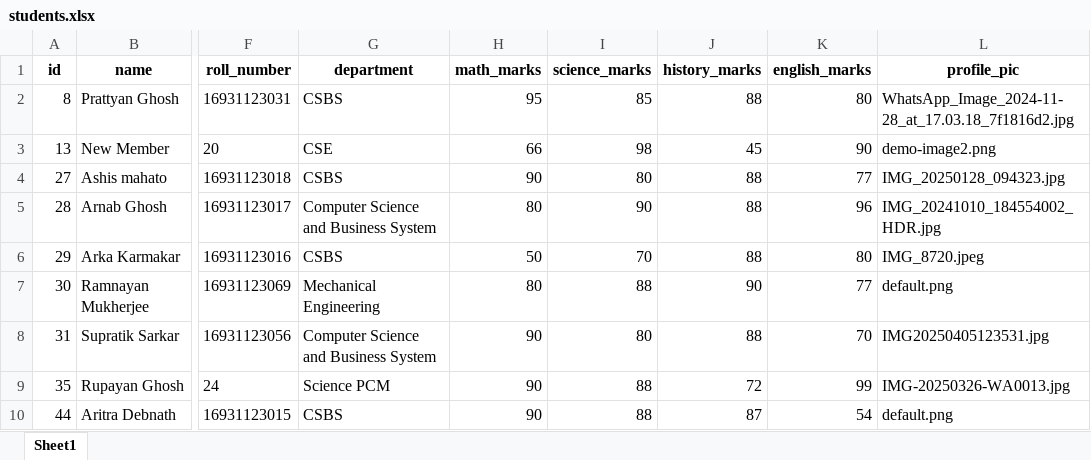
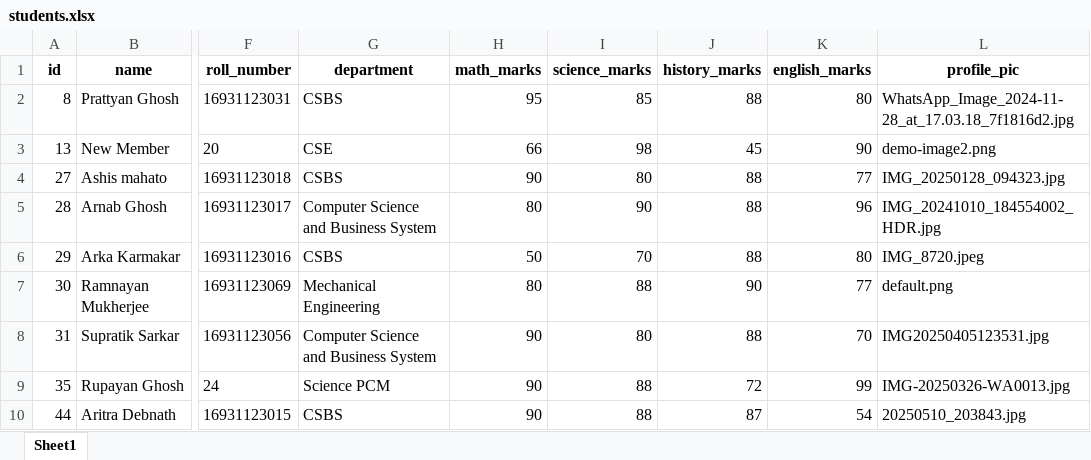
Before and after one commit to prattyan/student-management-system, an Excel workbook: static/exports/students.xlsx, sheet Sheet1, drawn as a sheet; only a part is shown, gaps mark what is left out; values as stored, in another font and other column widths than the file's, no borders; the diff names each change by its address in the sheet, - before the commit and + after, or states it on an @@ line.

```diff
--- a/static/exports/students.xlsx (sheet Sheet1)
+++ b/static/exports/students.xlsx (sheet Sheet1)
-L10 (profile_pic): default.png
+L10 (profile_pic): 20250510_203843.jpg
```
Also changed, not shown: static/exports/attendance.xlsx, 5 other files.
